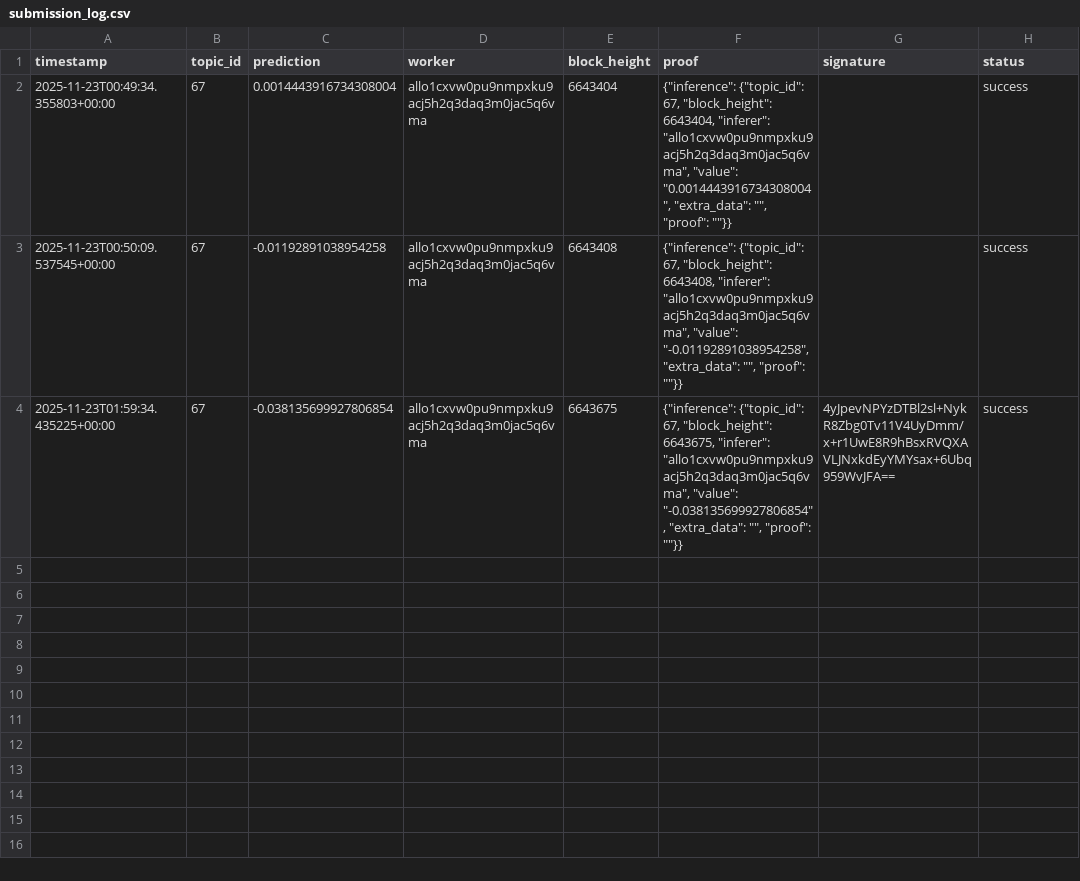
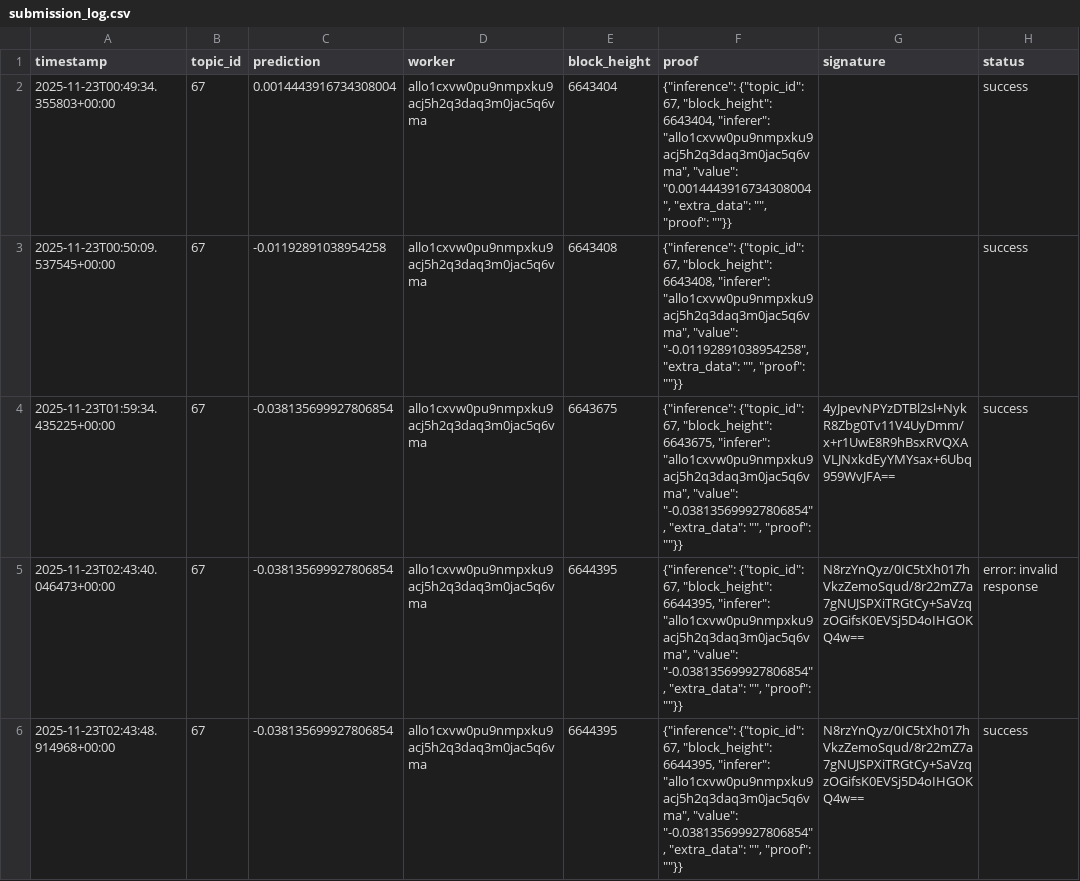
Before and after one commit to MISHHF93/allora-forge-builder-kit, a CSV file: submission_log.csv, drawn as a sheet; the diff names each change by its address in the sheet, - before the commit and + after, or states it on an @@ line.

```diff
--- a/submission_log.csv
+++ b/submission_log.csv
+row 5: 2025-11-23T02:43:40.046473+00:00 | 67 | -0.038135699927806854 | allo1cxvw0pu9nmpxku9acj5h2q3daq3m0jac5q6vma | 6644395 | {"inference": {"topic_id": 67, "block_height": 6644395, "inferer": "allo1cxvw0pu9nmpxku9acj5h2q3daq3m0jac5q6vma", "value": "-0.038135699927806854", "extra_data": "", "proof": ""}} | N8rzYnQyz/0IC5tXh017hVkzZemoSqud/8r22mZ7a7gNUJSPXiTRGtCy+SaVzqzOGifsK0EVSj5D4oIHGOKQ4w== | error: invalid response
+row 6: 2025-11-23T02:43:48.914968+00:00 | 67 | -0.038135699927806854 | allo1cxvw0pu9nmpxku9acj5h2q3daq3m0jac5q6vma | 6644395 | {"inference": {"topic_id": 67, "block_height": 6644395, "inferer": "allo1cxvw0pu9nmpxku9acj5h2q3daq3m0jac5q6vma", "value": "-0.038135699927806854", "extra_data": "", "proof": ""}} | N8rzYnQyz/0IC5tXh017hVkzZemoSqud/8r22mZ7a7gNUJSPXiTRGtCy+SaVzqzOGifsK0EVSj5D4oIHGOKQ4w== | success
```
Also changed, not shown: 6 other files.
